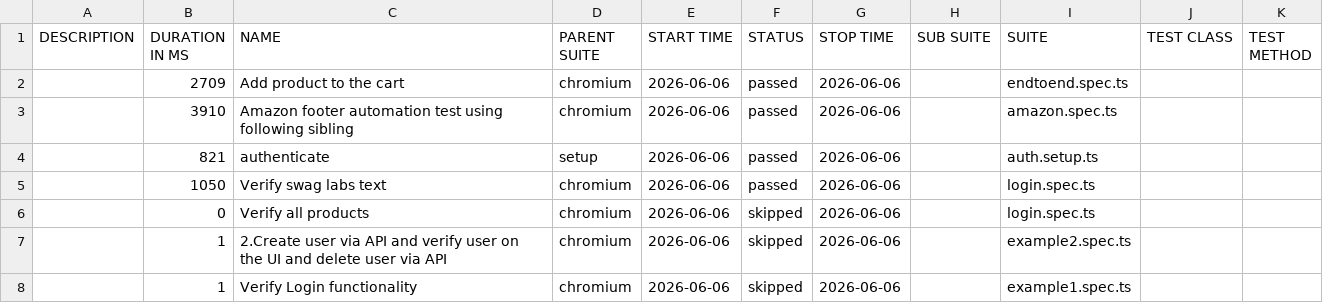
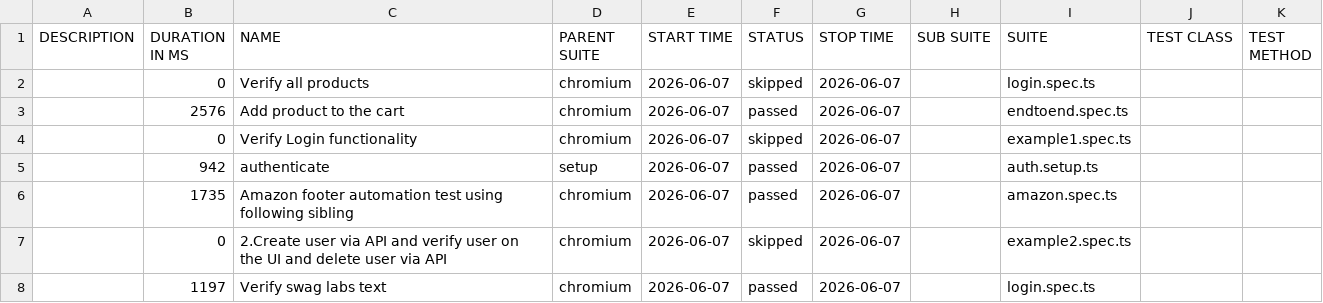
Before and after one commit to panitha48/Playwright-SwaglabsAutomation, a CSV file: data/suites.csv, drawn as a sheet.

```diff
--- a/data/suites.csv
+++ b/data/suites.csv
@@ -1,8 +1,8 @@
 "DESCRIPTION","DURATION IN MS","NAME","PARENT SUITE","START TIME","STATUS","STOP TIME","SUB SUITE","SUITE","TEST CLASS","TEST METHOD"
-"","2709","Add product to the cart","chromium","2026-06-06","passed","2026-06-06","","endtoend.spec.ts","",""
-"","3910","Amazon footer automation test using following sibling","chromium","2026-06-06","passed","2026-06-06","","amazon.spec.ts","",""
-"","821","authenticate","setup","2026-06-06","passed","2026-06-06","","auth.setup.ts","",""
-"","1050","Verify swag labs text","chromium","2026-06-06","passed","2026-06-06","","login.spec.ts","",""
-"","0","Verify all products","chromium","2026-06-06","skipped","2026-06-06","","login.spec.ts","",""
-"","1","2.Create user via API and verify user on the UI and delete user via API","chromium","2026-06-06","skipped","2026-06-06","","example2.spec.ts","",""
-"","1","Verify Login functionality","chromium","2026-06-06","skipped","2026-06-06","","example1.spec.ts","",""
+"","0","Verify all products","chromium","2026-06-07","skipped","2026-06-07","","login.spec.ts","",""
+"","2576","Add product to the cart","chromium","2026-06-07","passed","2026-06-07","","endtoend.spec.ts","",""
+"","0","Verify Login functionality","chromium","2026-06-07","skipped","2026-06-07","","example1.spec.ts","",""
+"","942","authenticate","setup","2026-06-07","passed","2026-06-07","","auth.setup.ts","",""
+"","1735","Amazon footer automation test using following sibling","chromium","2026-06-07","passed","2026-06-07","","amazon.spec.ts","",""
+"","0","2.Create user via API and verify user on the UI and delete user via API","chromium","2026-06-07","skipped","2026-06-07","","example2.spec.ts","",""
+"","1197","Verify swag labs text","chromium","2026-06-07","passed","2026-06-07","","login.spec.ts","",""
```
Also changed, not shown: 41 other files.
